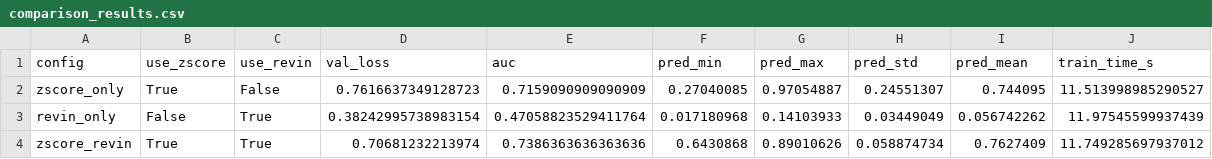
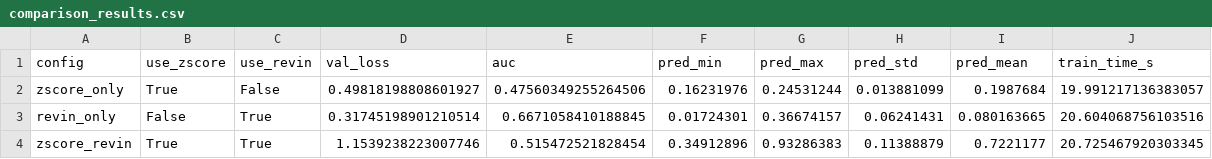
Before and after one commit to J0nd1sk/financial_ts_scaling, a CSV file: outputs/revin_comparison/comparison_results.csv, drawn as a sheet.

```diff
--- a/outputs/revin_comparison/comparison_results.csv
+++ b/outputs/revin_comparison/comparison_results.csv
@@ -1,4 +1,4 @@
 config,use_zscore,use_revin,val_loss,auc,pred_min,pred_max,pred_std,pred_mean,train_time_s
-zscore_only,True,False,0.7616637349128723,0.7159090909090909,0.27040085,0.97054887,0.24551307,0.744095,11.513998985290527
-revin_only,False,True,0.38242995738983154,0.47058823529411764,0.017180968,0.14103933,0.03449049,0.056742262,11.97545599937439
-zscore_revin,True,True,0.70681232213974,0.7386363636363636,0.6430868,0.89010626,0.058874734,0.7627409,11.749285697937012
+zscore_only,True,False,0.49818198808601927,0.47560349255264506,0.16231976,0.24531244,0.013881099,0.1987684,19.991217136383057
+revin_only,False,True,0.31745198901210514,0.6671058410188845,0.01724301,0.36674157,0.06241431,0.080163665,20.604068756103516
+zscore_revin,True,True,1.1539238223007746,0.515472521828454,0.34912896,0.93286383,0.11388879,0.7221177,20.725467920303345
```
Also changed, not shown: 5 other files.
